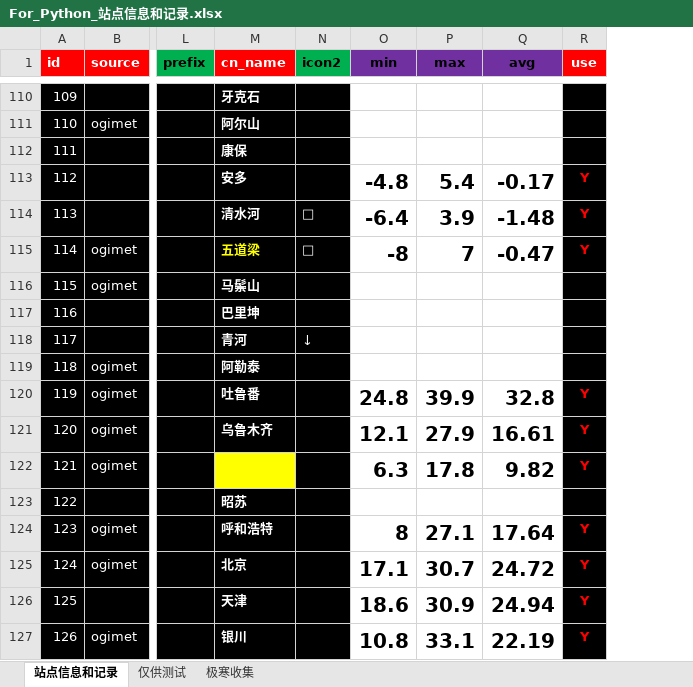
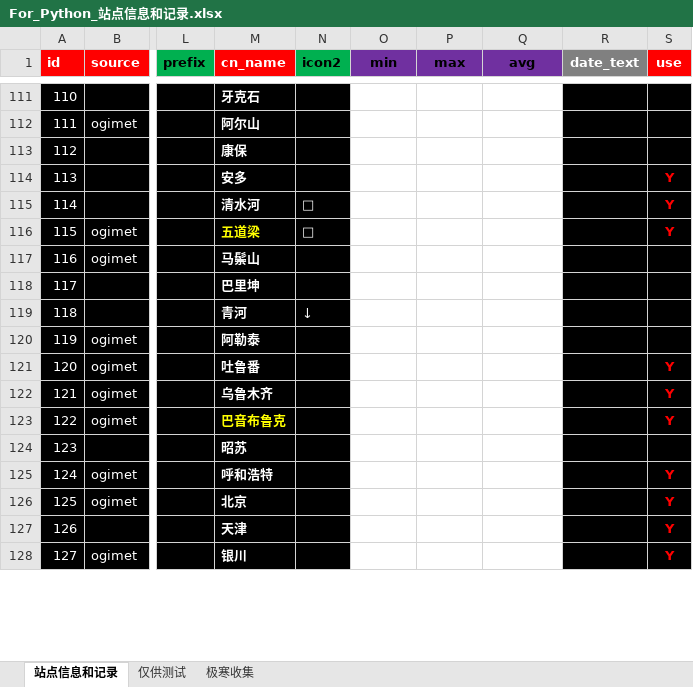
Before and after one commit to qkvkql/default, an Excel workbook: 气象/For_Python_站点信息和记录.xlsx, sheet 站点信息和记录, drawn as a sheet; only a part is shown, gaps mark what is left out; values as stored, in another font and other column widths than the file's, no borders; conditional formats not drawn; addresses are those after the commit; the diff covers the shown part only; the diff names each change by its address in the sheet, - before the commit and + after, or states it on an @@ line.

```diff
--- a/气象/For_Python_站点信息和记录.xlsx (sheet 站点信息和记录)
+++ b/气象/For_Python_站点信息和记录.xlsx (sheet 站点信息和记录)
+column R (date_text), empty
@@ column A (id) renumbered between rows 76 and 318 @@
-O114 (min): -4.8
+O114 (min): (empty)
-P114 (max): 5.4
+P114 (max): (empty)
-Q114 (avg): -0.17
+Q114 (avg): (empty)
-O115 (min): -6.4
+O115 (min): (empty)
-P115 (max): 3.9
+P115 (max): (empty)
-Q115 (avg): -1.48
+Q115 (avg): (empty)
-O116 (min): -8
+O116 (min): (empty)
-P116 (max): 7
+P116 (max): (empty)
-Q116 (avg): -0.47
+Q116 (avg): (empty)
-O121 (min): 24.8
+O121 (min): (empty)
-P121 (max): 39.9
+P121 (max): (empty)
-Q121 (avg): 32.8
+Q121 (avg): (empty)
-O122 (min): 12.1
+O122 (min): (empty)
-P122 (max): 27.9
+P122 (max): (empty)
-Q122 (avg): 16.61
+Q122 (avg): (empty)
-M123 fill: #FFFF00
+M123 fill: #000000
-O123 (min): 6.3
+O123 (min): (empty)
-P123 (max): 17.8
+P123 (max): (empty)
-Q123 (avg): 9.82
+Q123 (avg): (empty)
-O125 (min): 8
+O125 (min): (empty)
-P125 (max): 27.1
+P125 (max): (empty)
-Q125 (avg): 17.64
+Q125 (avg): (empty)
-O126 (min): 17.1
+O126 (min): (empty)
-P126 (max): 30.7
+P126 (max): (empty)
-Q126 (avg): 24.72
+Q126 (avg): (empty)
-O127 (min): 18.6
+O127 (min): (empty)
-P127 (max): 30.9
+P127 (max): (empty)
-Q127 (avg): 24.94
+Q127 (avg): (empty)
-O128 (min): 10.8
+O128 (min): (empty)
-P128 (max): 33.1
+P128 (max): (empty)
-Q128 (avg): 22.19
+Q128 (avg): (empty)
```
Also changed, not shown: 1 added row, 222 edited cells and cell formats elsewhere in this sheet, 气象/蒙古存档.xlsx, 气象/表格文件/全国所有站点(国家站)全年及各月极端高低温.xlsx, 9 other files.
